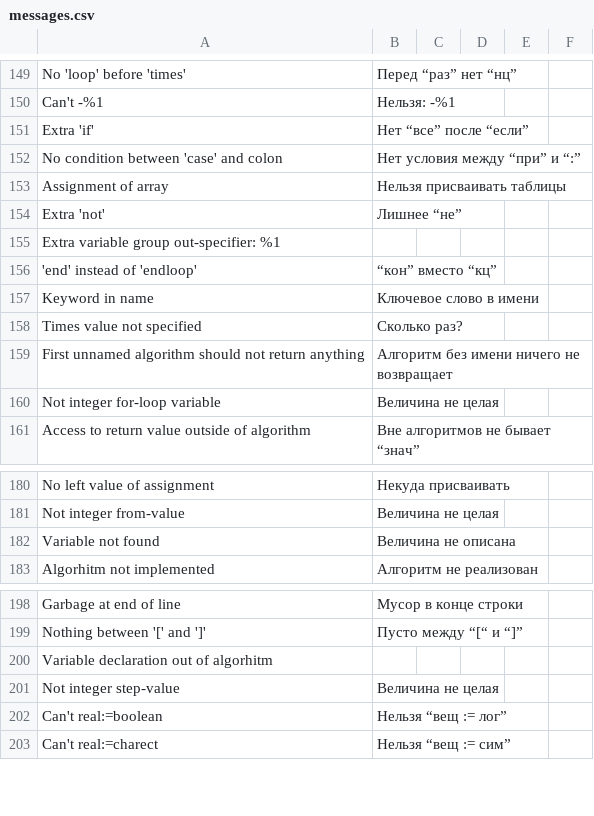
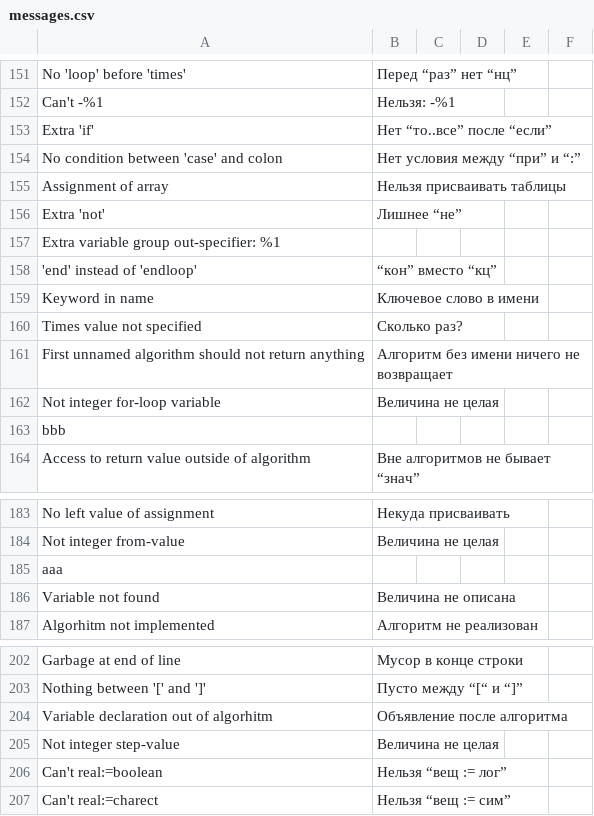
Before and after one commit to victor-yacovlev/kumir2, a CSV file: share/kumir2/kumiranalizer/messages.csv, drawn as a sheet; only a part is shown, gaps mark what is left out; the diff covers the shown part only.

```diff
--- a/share/kumir2/kumiranalizer/messages.csv
+++ b/share/kumir2/kumiranalizer/messages.csv
@@ -151 +153 @@
-"Extra 'if'";"Нет “все” после “если”";;;;
+"Extra 'if'";"Нет “то..все” после “если”";"";"";"";"";
@@ -160,0 +163 @@
+"bbb";"";"";"";"";"";
@@ -181,0 +185 @@
+"aaa";"";"";"";"";"";
@@ -200 +204 @@
-"Variable declaration out of algorhitm";;;;;
+"Variable declaration out of algorhitm";"Объявление после алгоритма";"";"";"";"";
```
Also changed, not shown: 3 added rows, 1 removed row and 3 edited cells elsewhere in this file, 2 other files.
